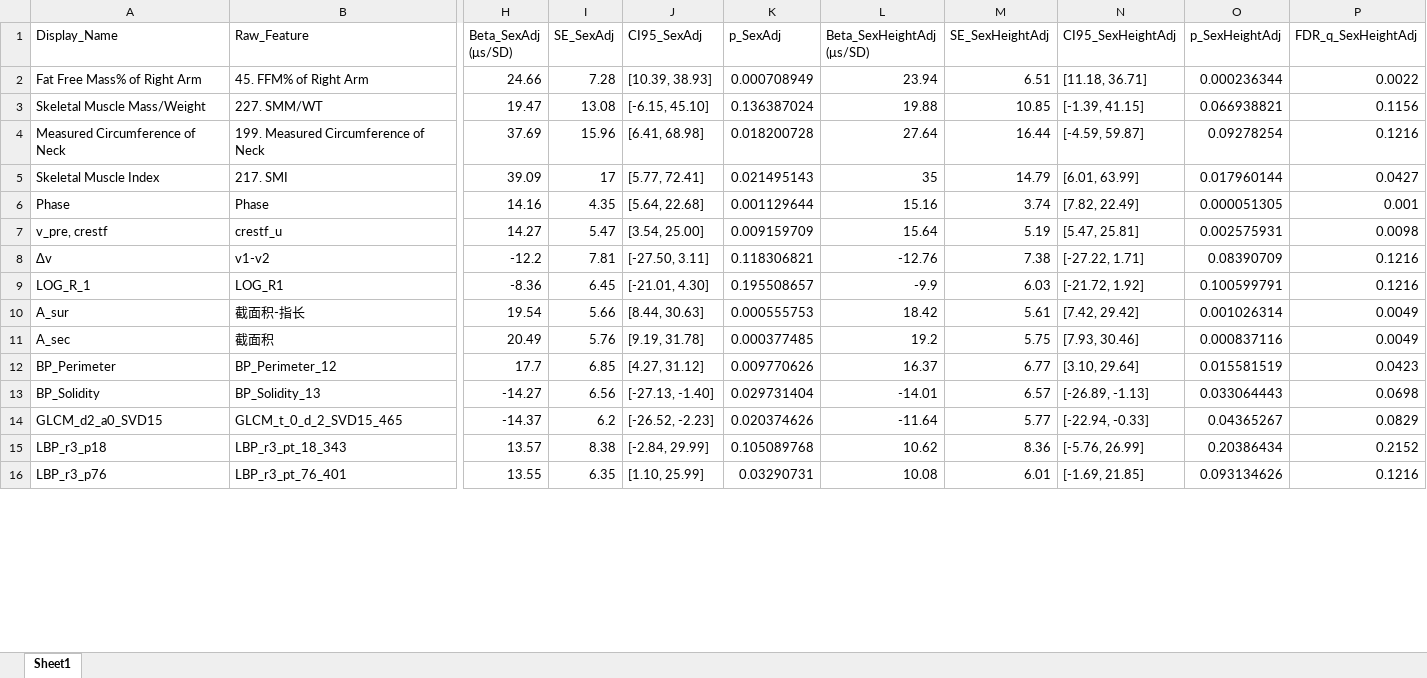
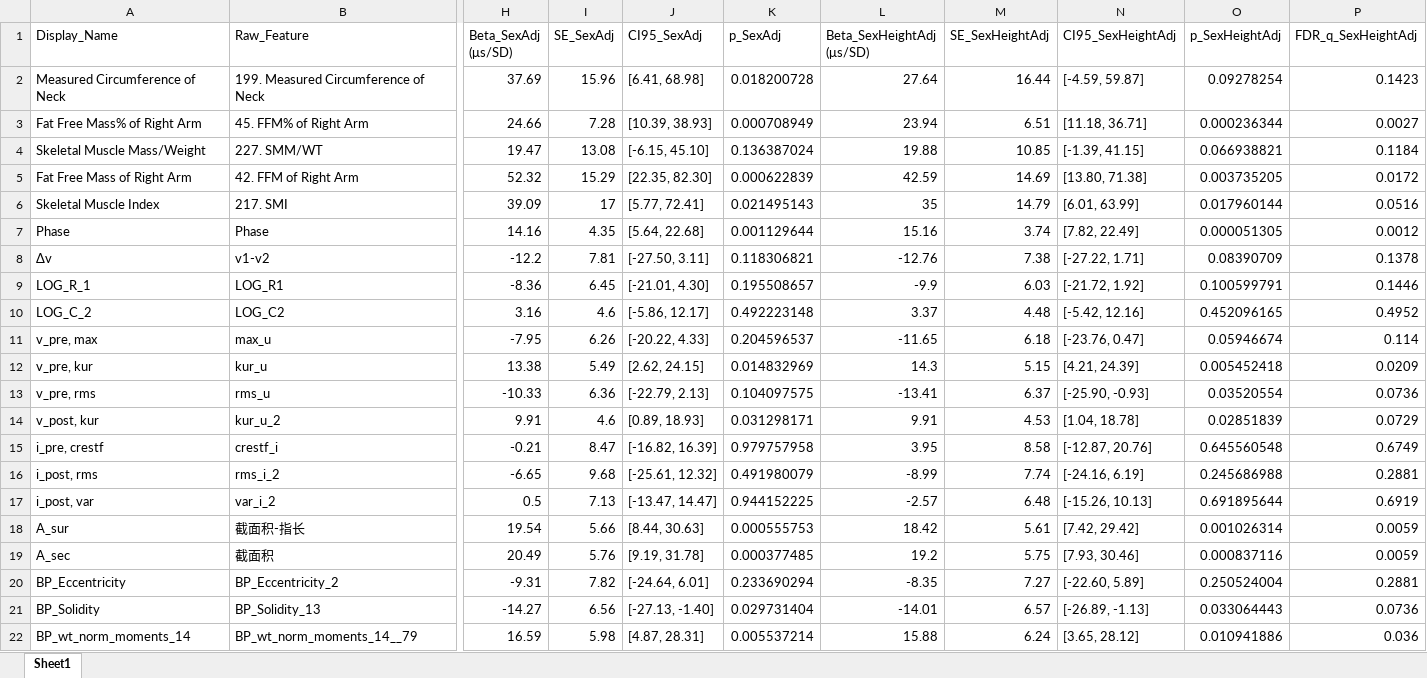
Before and after one commit to chenwudao/Electrotactility, an Excel workbook: revision_experiments/results/gee_fig13_selected_features.xlsx, sheet Sheet1, drawn as a sheet; only a part is shown, gaps mark what is left out; values as stored, in another font and other column widths than the file's, no borders; removed rows and columns are numbered as before the commit, all else as after; rows hold the shown columns only; the diff covers the shown part only; the diff names each change by its address in the sheet, - before the commit and + after, or states it on an @@ line.

Commit message:
2.3: Streamline reproduction scripts and datasets; update Fig. 13/14 and regression benchmarks; add Google Drive dataset link

```diff
--- a/revision_experiments/results/gee_fig13_selected_features.xlsx (sheet Sheet1)
+++ b/revision_experiments/results/gee_fig13_selected_features.xlsx (sheet Sheet1)
+row 2: Measured Circumference of Neck | 199. Measured Circumference of Neck | 37.69 | 15.96 | [6.41, 68.98] | 0.018200728 | 27.64 | 16.44 | [-4.59, 59.87] | 0.09278254 | 0.1423
-P3 (FDR_q_SexHeightAdj): 0.0022
+P3 (FDR_q_SexHeightAdj): 0.0027
-P4 (FDR_q_SexHeightAdj): 0.1156
+P4 (FDR_q_SexHeightAdj): 0.1184
-row 4: Measured Circumference of Neck | 199. Measured Circumference of Neck | 37.69 | 15.96 | [6.41, 68.98] | 0.018200728 | 27.64 | 16.44 | [-4.59, 59.87] | 0.09278254 | 0.1216
+row 5: Fat Free Mass of Right Arm | 42. FFM of Right Arm | 52.32 | 15.29 | [22.35, 82.30] | 0.000622839 | 42.59 | 14.69 | [13.80, 71.38] | 0.003735205 | 0.0172
-P6 (FDR_q_SexHeightAdj): 0.0427
+P6 (FDR_q_SexHeightAdj): 0.0516
-P7 (FDR_q_SexHeightAdj): 0.001
+P7 (FDR_q_SexHeightAdj): 0.0012
-row 7: v_pre, crestf | crestf_u | 14.27 | 5.47 | [3.54, 25.00] | 0.009159709 | 15.64 | 5.19 | [5.47, 25.81] | 0.002575931 | 0.0098
-P8 (FDR_q_SexHeightAdj): 0.1216
+P8 (FDR_q_SexHeightAdj): 0.1378
-P9 (FDR_q_SexHeightAdj): 0.1216
+P9 (FDR_q_SexHeightAdj): 0.1446
+row 10: LOG_C_2 | LOG_C2 | 3.16 | 4.6 | [-5.86, 12.17] | 0.492223148 | 3.37 | 4.48 | [-5.42, 12.16] | 0.452096165 | 0.4952
+row 11: v_pre, max | max_u | -7.95 | 6.26 | [-20.22, 4.33] | 0.204596537 | -11.65 | 6.18 | [-23.76, 0.47] | 0.05946674 | 0.114
+row 12: v_pre, kur | kur_u | 13.38 | 5.49 | [2.62, 24.15] | 0.014832969 | 14.3 | 5.15 | [4.21, 24.39] | 0.005452418 | 0.0209
+row 13: v_pre, rms | rms_u | -10.33 | 6.36 | [-22.79, 2.13] | 0.104097575 | -13.41 | 6.37 | [-25.90, -0.93] | 0.03520554 | 0.0736
+row 14: v_post, kur | kur_u_2 | 9.91 | 4.6 | [0.89, 18.93] | 0.031298171 | 9.91 | 4.53 | [1.04, 18.78] | 0.02851839 | 0.0729
+row 15: i_pre, crestf | crestf_i | -0.21 | 8.47 | [-16.82, 16.39] | 0.979757958 | 3.95 | 8.58 | [-12.87, 20.76] | 0.645560548 | 0.6749
+row 16: i_post, rms | rms_i_2 | -6.65 | 9.68 | [-25.61, 12.32] | 0.491980079 | -8.99 | 7.74 | [-24.16, 6.19] | 0.245686988 | 0.2881
+row 17: i_post, var | var_i_2 | 0.5 | 7.13 | [-13.47, 14.47] | 0.944152225 | -2.57 | 6.48 | [-15.26, 10.13] | 0.691895644 | 0.6919
-P18:P19 (FDR_q_SexHeightAdj): 0.0049
+P18:P19 (FDR_q_SexHeightAdj): 0.0059
-row 12: BP_Perimeter | BP_Perimeter_12 | 17.7 | 6.85 | [4.27, 31.12] | 0.009770626 | 16.37 | 6.77 | [3.10, 29.64] | 0.015581519 | 0.0423
+row 20: BP_Eccentricity | BP_Eccentricity_2 | -9.31 | 7.82 | [-24.64, 6.01] | 0.233690294 | -8.35 | 7.27 | [-22.60, 5.89] | 0.250524004 | 0.2881
-P21 (FDR_q_SexHeightAdj): 0.0698
+P21 (FDR_q_SexHeightAdj): 0.0736
-row 14: GLCM_d2_a0_SVD15 | GLCM_t_0_d_2_SVD15_465 | -14.37 | 6.2 | [-26.52, -2.23] | 0.020374626 | -11.64 | 5.77 | [-22.94, -0.33] | 0.04365267 | 0.0829
-row 15: LBP_r3_p18 | LBP_r3_pt_18_343 | 13.57 | 8.38 | [-2.84, 29.99] | 0.105089768 | 10.62 | 8.36 | [-5.76, 26.99] | 0.20386434 | 0.2152
-row 16: LBP_r3_p76 | LBP_r3_pt_76_401 | 13.55 | 6.35 | [1.10, 25.99] | 0.03290731 | 10.08 | 6.01 | [-1.69, 21.85] | 0.093134626 | 0.1216
+row 22: BP_wt_norm_moments_14 | BP_wt_norm_moments_14__79 | 16.59 | 5.98 | [4.87, 28.31] | 0.005537214 | 15.88 | 6.24 | [3.65, 28.12] | 0.010941886 | 0.036
```
Also changed, not shown: 1 added row, 3 removed rows and 1 edited cell elsewhere in this sheet, model/regression/non-cross-regression/regression_structured_prior_within.xlsx, model/regression/results/regression_model_comparison_with_baseline.xlsx, 56 other files.
